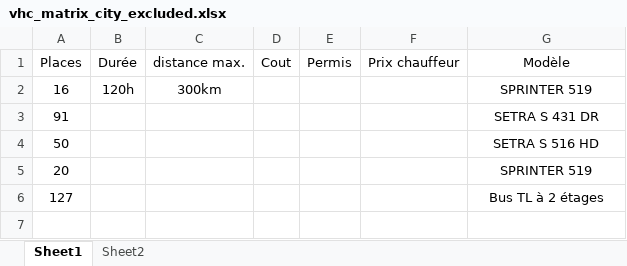
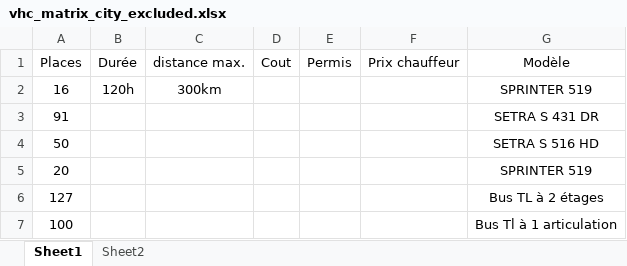
Before and after one commit to baertsch/MGT-530-SLO, an Excel workbook: vhc_matrix_city_excluded.xlsx, sheet Sheet1, drawn as a sheet; values as stored, in another font and other column widths than the file's, no borders; the diff names each change by its address in the sheet, - before the commit and + after, or states it on an @@ line.

Commit message:
added another TL bus

```diff
--- a/vhc_matrix_city_excluded.xlsx (sheet Sheet1)
+++ b/vhc_matrix_city_excluded.xlsx (sheet Sheet1)
+row 7: 100 |  |  |  |  |  | Bus Tl à 1 articulation
```
